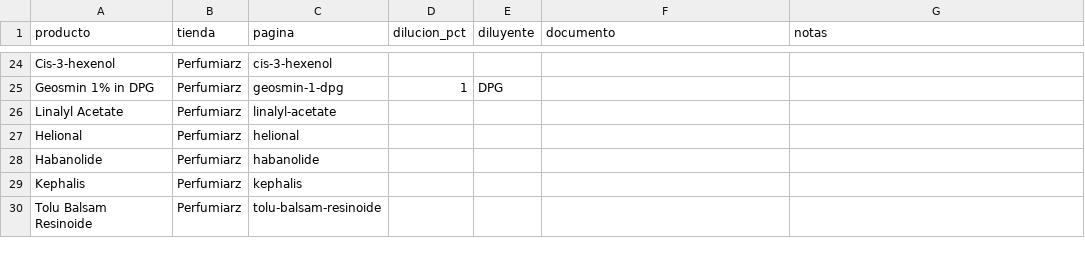
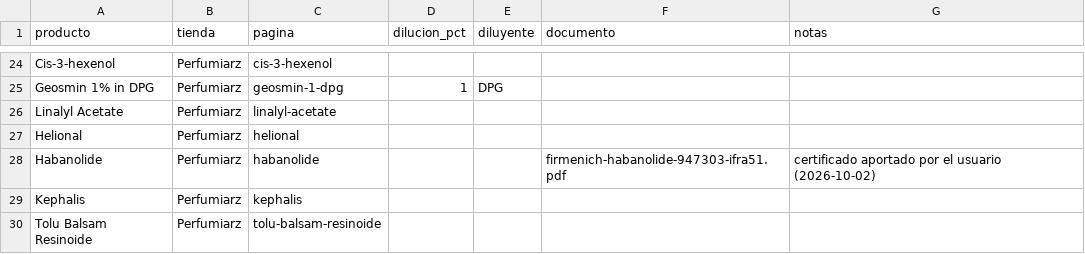
Before and after one commit to smortenax/perfumeria-app, a CSV file: docs/proveedores/mis-productos.csv, drawn as a sheet; only a part is shown, gaps mark what is left out.

```diff
--- a/docs/proveedores/mis-productos.csv
+++ b/docs/proveedores/mis-productos.csv
@@ -27,3 +27,3 @@ Linalyl Acetate,Perfumiarz,linalyl-acetate,,,,
 Helional,Perfumiarz,helional,,,,
-Habanolide,Perfumiarz,habanolide,,,,
+Habanolide,Perfumiarz,habanolide,,,firmenich-habanolide-947303-ifra51.pdf,certificado aportado por el usuario (2026-10-02)
 Kephalis,Perfumiarz,kephalis,,,,
```
Also changed, not shown: datos/glosario/material-constituyentes.csv, datos/glosario/topes-proveedor.csv, 8 other files.
